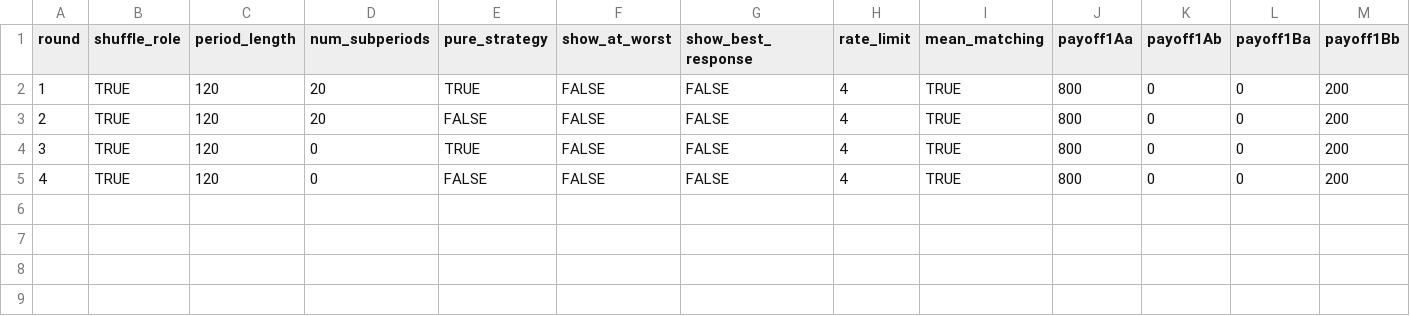
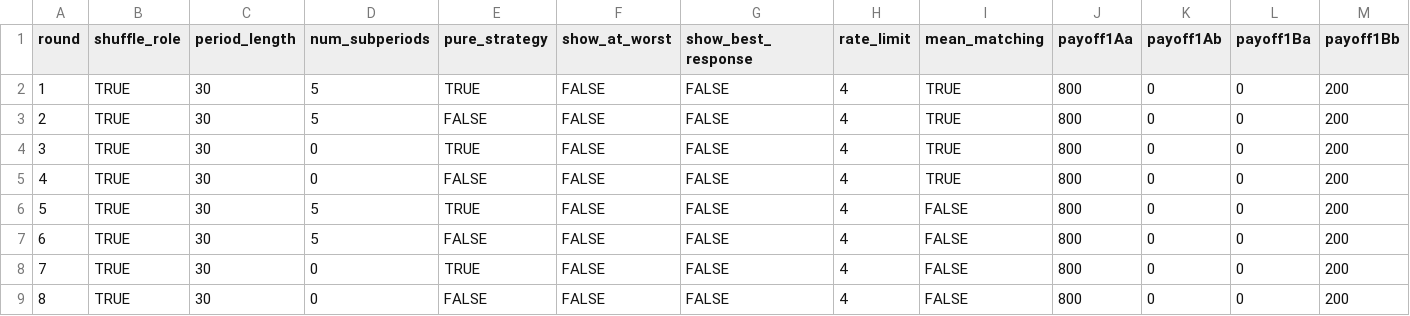
Before and after one commit to fenixzhao1/bimatrix, a CSV file: configs/demo.csv, drawn as a sheet; only a part is shown; rows hold the shown columns only; the diff names each change by its address in the sheet, - before the commit and + after, or states it on an @@ line.

Commit message:
Update demo.csv

```diff
--- a/configs/demo.csv
+++ b/configs/demo.csv
-C2:C5 (period_length): 120
+C2:C5 (period_length): 30
-D2:D3 (num_subperiods): 20
+D2:D3 (num_subperiods): 5
+row 6: 5 | TRUE | 30 | 5 | TRUE | FALSE | FALSE | 4 | FALSE | 800 | 0 | 0 | 200
+row 7: 6 | TRUE | 30 | 5 | FALSE | FALSE | FALSE | 4 | FALSE | 800 | 0 | 0 | 200
+row 8: 7 | TRUE | 30 | 0 | TRUE | FALSE | FALSE | 4 | FALSE | 800 | 0 | 0 | 200
+row 9: 8 | TRUE | 30 | 0 | FALSE | FALSE | FALSE | 4 | FALSE | 800 | 0 | 0 | 200
```
